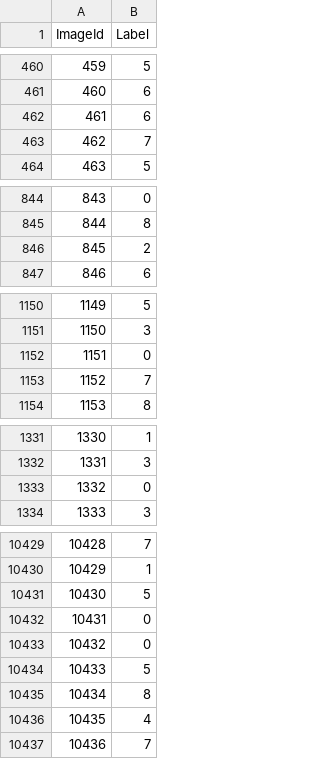
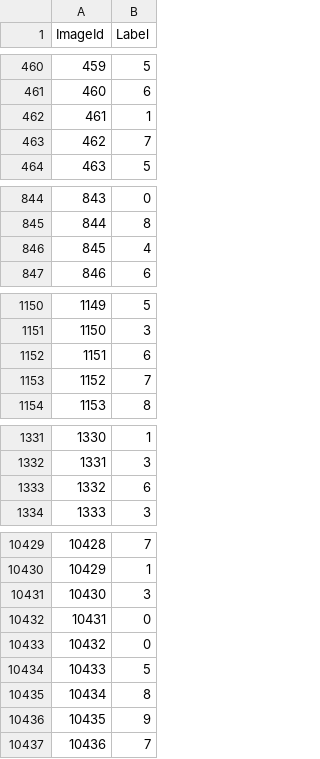
Before and after one commit to maxbeaudoin/deep-learning, a CSV file: subm.csv, drawn as a sheet; only a part is shown, gaps mark what is left out; the diff covers the shown part only.

```diff
--- a/subm.csv
+++ b/subm.csv
@@ -461,3 +461,3 @@ ImageId,Label
 460,6
-461,6
+461,1
 462,7
@@ -845,3 +845,3 @@ ImageId,Label
 844,8
-845,2
+845,4
 846,6
@@ -1151,3 +1151,3 @@ ImageId,Label
 1150,3
-1151,0
+1151,6
 1152,7
@@ -1332,3 +1332,3 @@ ImageId,Label
 1331,3
-1332,0
+1332,6
 1333,3
@@ -10430,3 +10430,3 @@ ImageId,Label
 10429,1
-10430,5
+10430,3
 10431,0
@@ -10435,3 +10435,3 @@ ImageId,Label
 10434,8
-10435,4
+10435,9
 10436,7
```
Also changed, not shown: 63 edited cells elsewhere in this file, 1 other file.
